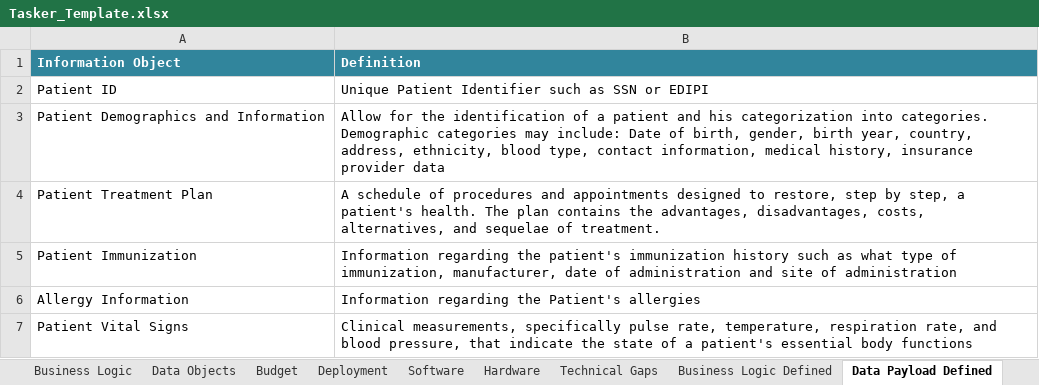
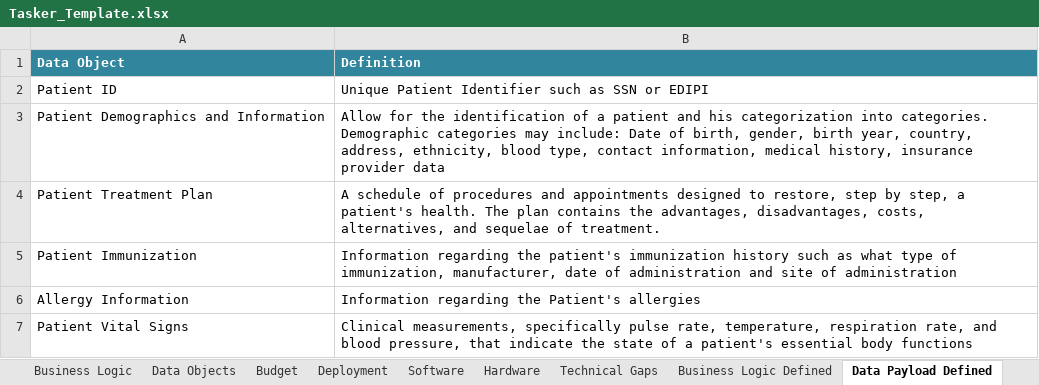
Before and after one commit to SEMOSS/Semoss, an Excel workbook: export/Reports/Tasker_Template.xlsx, sheet Data Payload Defined, drawn as a sheet; only a part is shown; values as stored, in another font and other column widths than the file's, no borders; the diff names each change by its address in the sheet, - before the commit and + after, or states it on an @@ line.

```diff
--- a/export/Reports/Tasker_Template.xlsx (sheet Data Payload Defined)
+++ b/export/Reports/Tasker_Template.xlsx (sheet Data Payload Defined)
-A1: Information Object
+A1: Data Object
```
Also changed, not shown: sheet Technical Gaps, sheet Budget, sheet Software, sheet Hardware, sheet System Information, sheet Business Logic, 5 more sheets.
